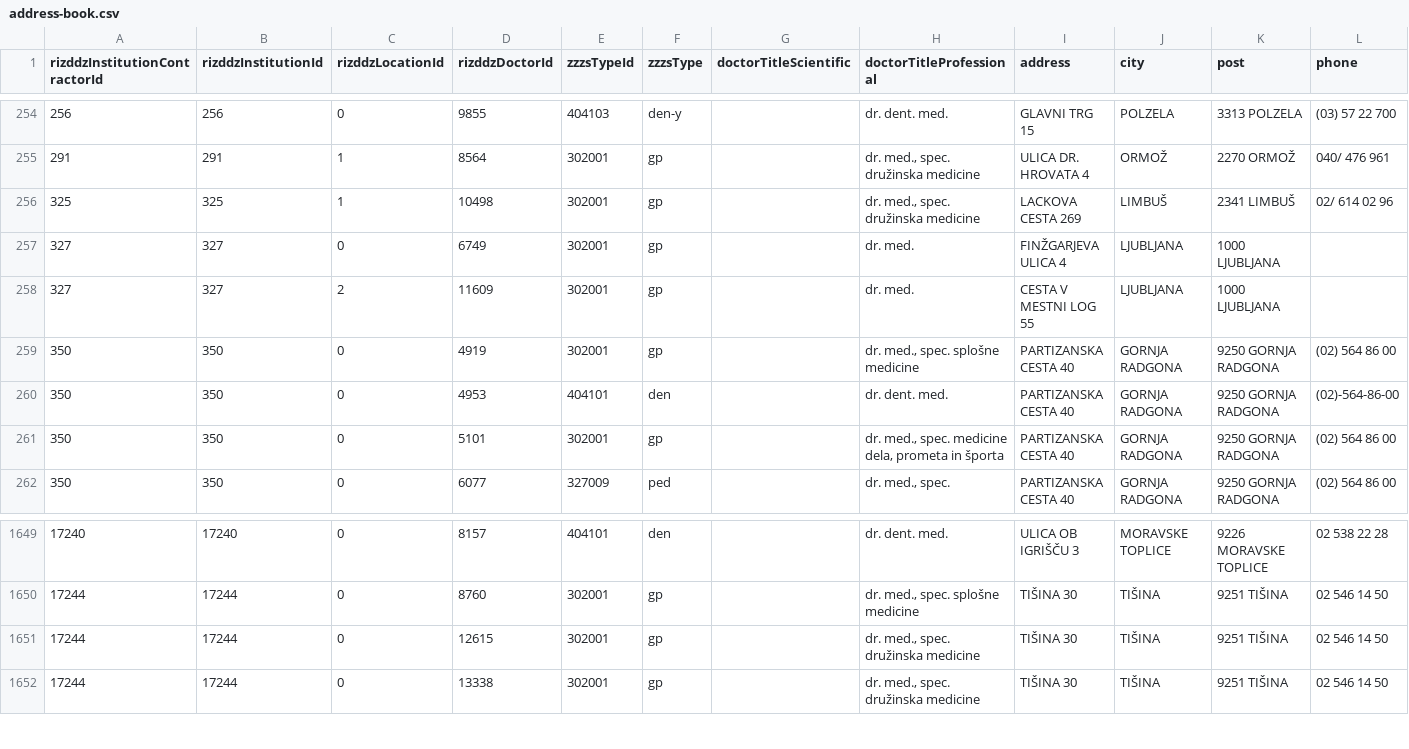
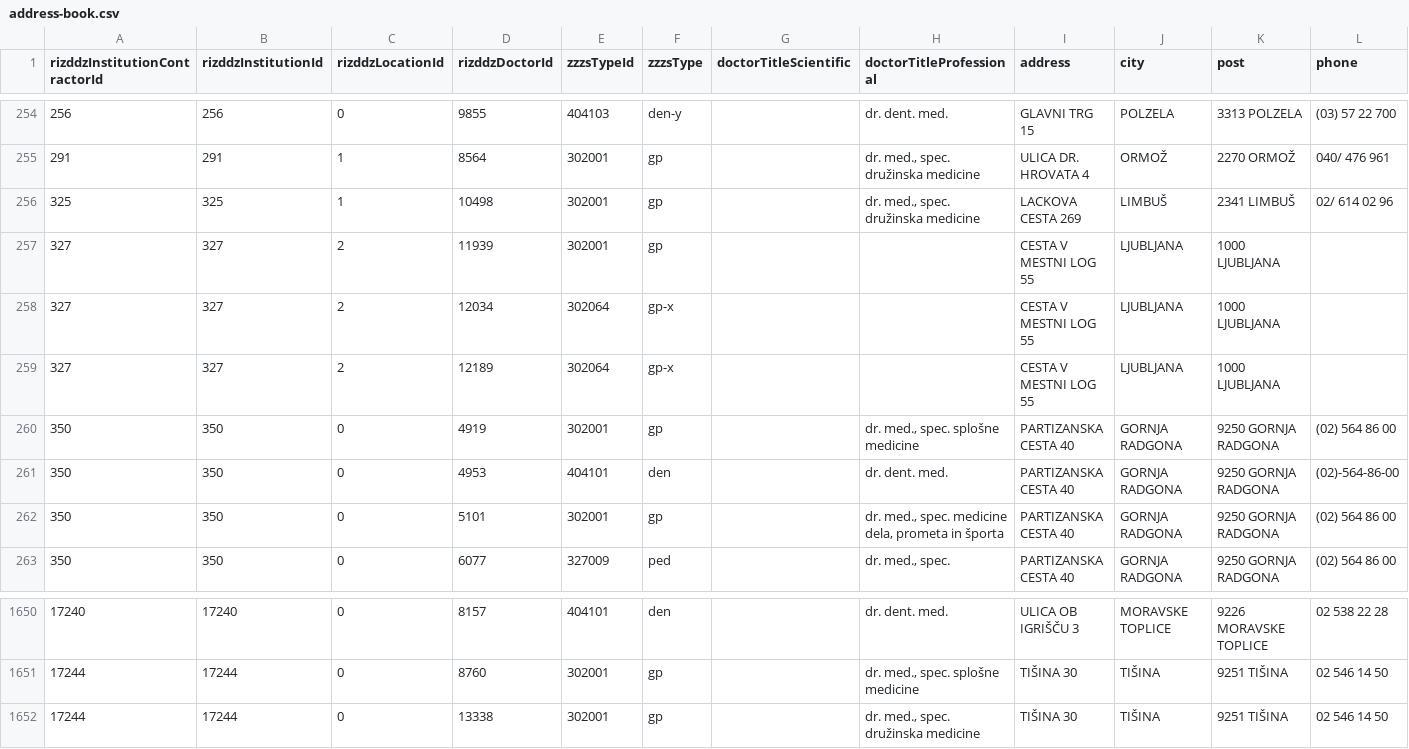
Before and after one commit to sledilnik/zdravniki-data, a CSV file: csv/address-book.csv, drawn as a sheet; only a part is shown, gaps mark what is left out.

```diff
--- a/csv/address-book.csv
+++ b/csv/address-book.csv
@@ -256,4 +256,5 @@ rizddzInstitutionContractorId,rizddzInstitutionId,rizddzLocationId,rizddzDoctorI
 325,325,1,10498,302001,gp,,"dr. med., spec. družinska medicine",LACKOVA CESTA 269,LIMBUŠ,2341 LIMBUŠ,02/ 614 02 96
-327,327,0,6749,302001,gp,,dr. med.,FINŽGARJEVA ULICA 4,LJUBLJANA,1000 LJUBLJANA,
-327,327,2,11609,302001,gp,,dr. med.,CESTA V MESTNI LOG 55,LJUBLJANA,1000 LJUBLJANA,
+327,327,2,11939,302001,gp,,,CESTA V MESTNI LOG 55,LJUBLJANA,1000 LJUBLJANA,
+327,327,2,12034,302064,gp-x,,,CESTA V MESTNI LOG 55,LJUBLJANA,1000 LJUBLJANA,
+327,327,2,12189,302064,gp-x,,,CESTA V MESTNI LOG 55,LJUBLJANA,1000 LJUBLJANA,
 350,350,0,4919,302001,gp,,"dr. med., spec. splošne medicine",PARTIZANSKA CESTA 40,GORNJA RADGONA,9250 GORNJA RADGONA,(02) 564 86 00
@@ -1650,3 +1651,2 @@ rizddzInstitutionContractorId,rizddzInstitutionId,rizddzLocationId,rizddzDoctorI
 17244,17244,0,8760,302001,gp,,"dr. med., spec. splošne medicine",TIŠINA 30,TIŠINA,9251 TIŠINA,02 546 14 50
-17244,17244,0,12615,302001,gp,,"dr. med., spec. družinska medicine",TIŠINA 30,TIŠINA,9251 TIŠINA,02 546 14 50
 17244,17244,0,13338,302001,gp,,"dr. med., spec. družinska medicine",TIŠINA 30,TIŠINA,9251 TIŠINA,02 546 14 50
```
Also changed, not shown: 1 other file.
